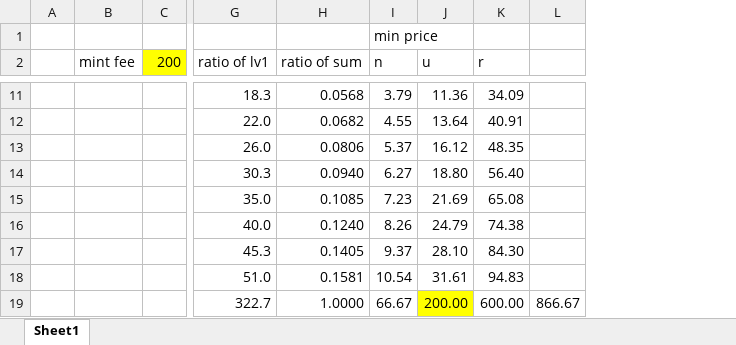
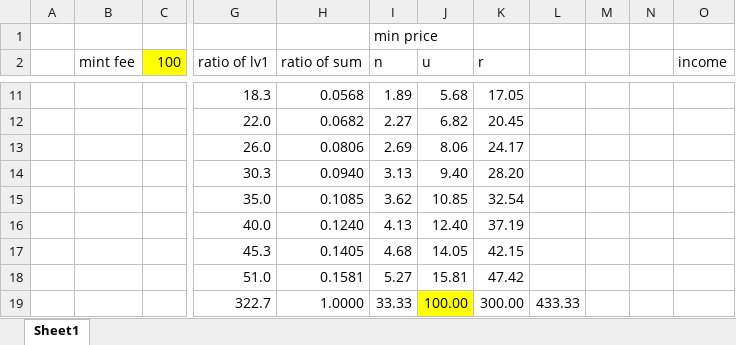
Before and after one commit to degupoppo/murasaki-san, an Excel workbook: etc/220708 buyback.xlsx, sheet Sheet1, drawn as a sheet; only a part is shown, gaps mark what is left out; values as stored, in another font and other column widths than the file's, no borders; removed rows and columns are numbered as before the commit, all else as after; rows hold the shown columns only; the diff covers the shown part only; the diff names each change by its address in the sheet, - before the commit and + after, or states it on an @@ line.

```diff
--- a/etc/220708 buyback.xlsx (sheet Sheet1)
+++ b/etc/220708 buyback.xlsx (sheet Sheet1)
-column C (200), empty
+column C (100), empty
-column L, empty
+column L, empty
+column M, empty
+column N, empty
+column O (income), empty
-I11 (n): 3.79
+I11 (n): 1.89
-J11 (u): 11.36
+J11 (u): 5.68
-K11 (r): 34.09
+K11 (r): 17.05
-I12 (n): 4.55
+I12 (n): 2.27
-J12 (u): 13.64
+J12 (u): 6.82
-K12 (r): 40.91
+K12 (r): 20.45
-I13 (n): 5.37
+I13 (n): 2.69
-J13 (u): 16.12
+J13 (u): 8.06
-K13 (r): 48.35
+K13 (r): 24.17
-I14 (n): 6.27
+I14 (n): 3.13
-J14 (u): 18.80
+J14 (u): 9.40
-K14 (r): 56.40
+K14 (r): 28.20
-I15 (n): 7.23
+I15 (n): 3.62
-J15 (u): 21.69
+J15 (u): 10.85
-K15 (r): 65.08
+K15 (r): 32.54
-I16 (n): 8.26
+I16 (n): 4.13
-J16 (u): 24.79
+J16 (u): 12.40
-K16 (r): 74.38
+K16 (r): 37.19
-I17 (n): 9.37
+I17 (n): 4.68
-J17 (u): 28.10
+J17 (u): 14.05
-K17 (r): 84.30
+K17 (r): 42.15
-I18 (n): 10.54
+I18 (n): 5.27
-J18 (u): 31.61
+J18 (u): 15.81
-K18 (r): 94.83
+K18 (r): 47.42
-row 19:  |  |  | 322.7 | 1.0000 | 66.67 | 200.00 | 600.00 | 866.67
+row 19:  |  |  | 322.7 | 1.0000 | 33.33 | 100.00 | 300.00 | 433.33
```
Also changed, not shown: 24 edited cells elsewhere in this sheet, 2 other files.
